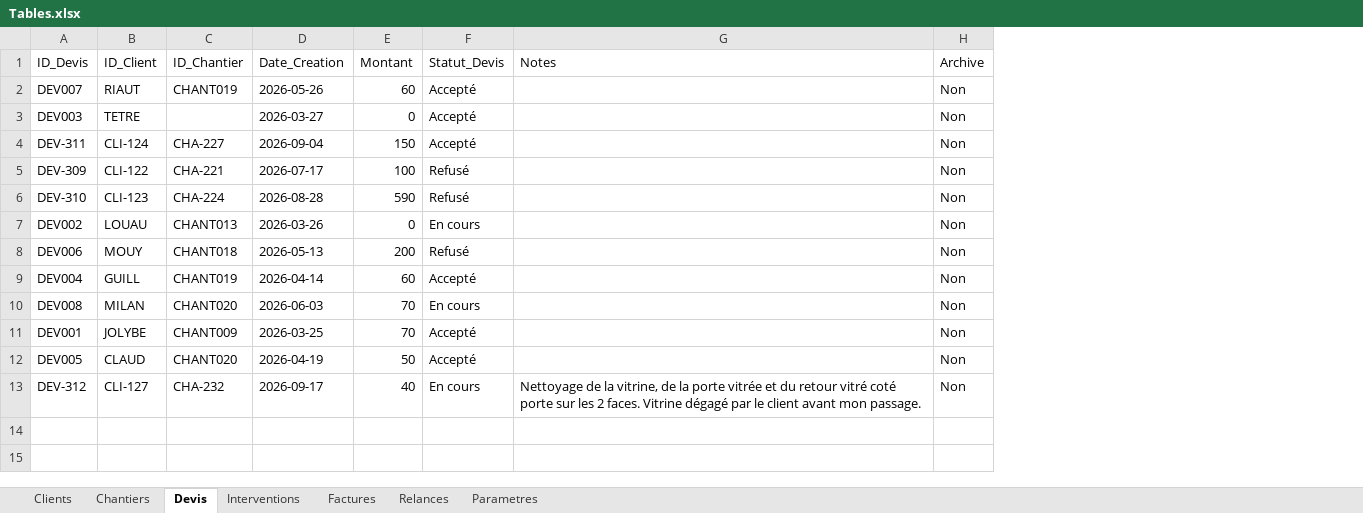
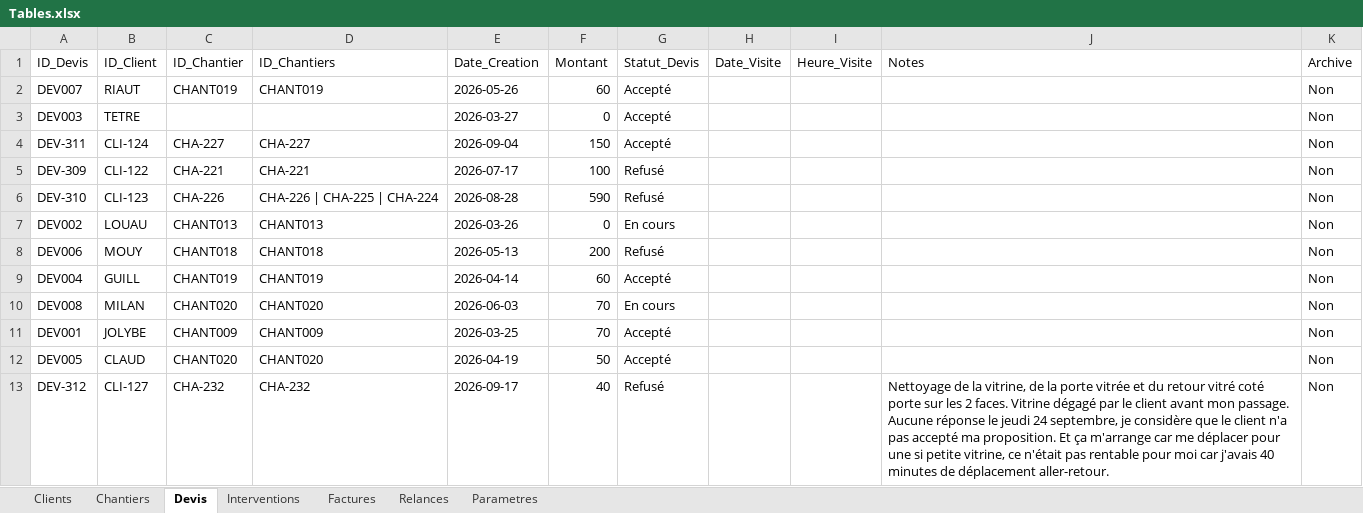
Before and after one commit to alainbphotographie-afk/AlainB-Pro-vitres, an Excel workbook: Tables.xlsx, sheet Devis, drawn as a sheet; values as stored, in another font and other column widths than the file's, no borders; addresses are those after the commit; ↵ is a line break in a cell; the diff names each change by its address in the sheet, - before the commit and + after, or states it on an @@ line.

```diff
--- a/Tables.xlsx (sheet Devis)
+++ b/Tables.xlsx (sheet Devis)
+column D (ID_Chantiers), rows 2-13: CHANT019 |  | CHA-227 | CHA-221 | CHA-226 | CHA-225 | CHA-224 | CHANT013 | CHANT018 | CHANT019 | CHANT020 | CHANT009 | CHANT020 | CHA-232
+column H (Date_Visite), empty
+column I (Heure_Visite), empty
-C6 (ID_Chantier): CHA-224
+C6 (ID_Chantier): CHA-226
-G13 (Statut_Devis): En cours
+G13 (Statut_Devis): Refusé
-J13 (Notes): …mon passage.
+J13 (Notes): …mon passage. ↵ Aucune réponse le jeudi 24 septembre, je considère que le client n'a pas accepté ma proposition. Et ça m'arrange car me déplacer pour une si petite vitrine, ce n'était pas rentable pour moi car j'avais 40 minutes de déplacement aller-retour.
```
Also changed, not shown: sheet Interventions, sheet Chantiers, sheet Clients, sheet Factures, sheet Parametres, sheet Relances.
